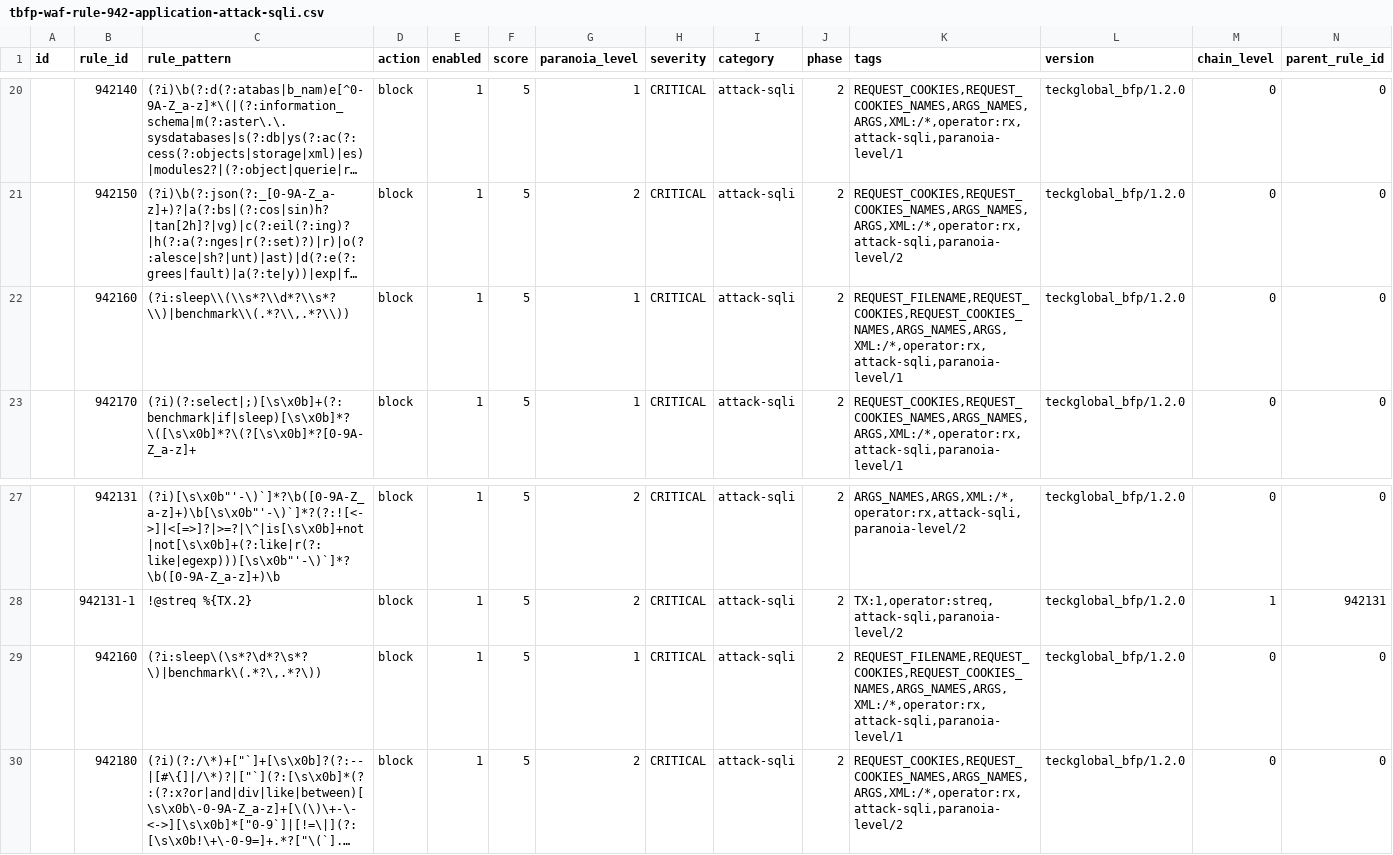
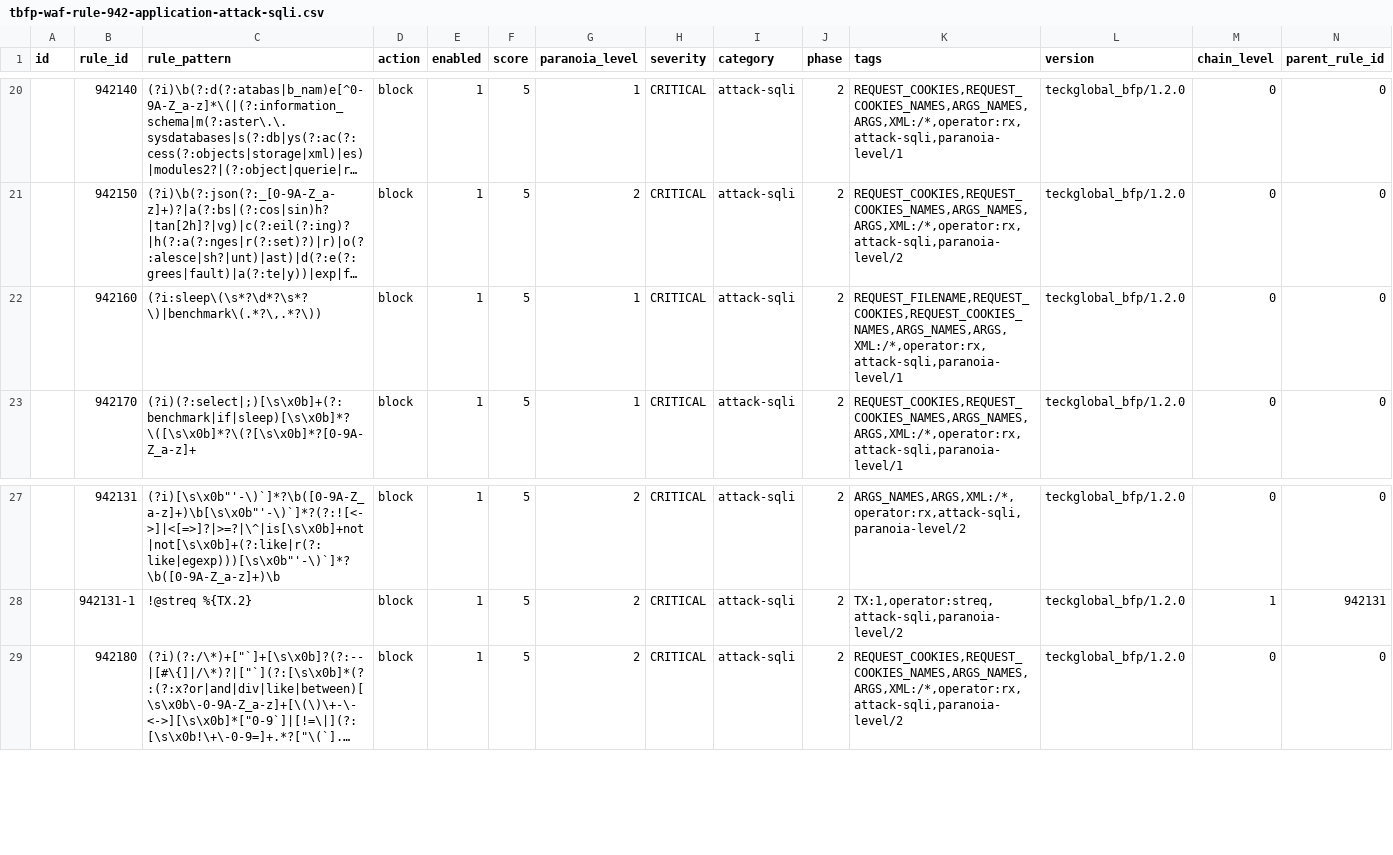
Before and after one commit to teckglobal/teckglobal-bfp-waf-rules, a CSV file: rules/tbfp-waf-rule-942-application-attack-sqli.csv, drawn as a sheet; only a part is shown, gaps mark what is left out; long unchanged cells end in …; rows hold the shown columns only; the diff names each change by its address in the sheet, - before the commit and + after, or states it on an @@ line.

Commit message:
Update tbfp-waf-rule-942-application-attack-sqli.csv

```diff
--- a/rules/tbfp-waf-rule-942-application-attack-sqli.csv
+++ b/rules/tbfp-waf-rule-942-application-attack-sqli.csv
-C22 (rule_pattern): (?i:sleep\\(\\s*?\\d*?\\s*?\\)|benchmark\\(.*?\\,.*?\\))
+C22 (rule_pattern): (?i:sleep\(\s*?\d*?\s*?\)|benchmark\(.*?\,.*?\))
-row 29:  | 942160 | (?i:sleep\(\s*?\d*?\s*?\)|benchmark\(.*?\,.*?\)) | block | 1 | 5 | 1 | CRITICAL | attack-sqli | 2 | REQUEST_FILENAME,REQUEST_COOKIES,REQUEST_COOKIES_NAMES,ARGS_NAMES,ARGS,XML:/*,operator:rx,attack-sqli,paranoia-level/1 | teckglobal_bfp/1.2.0 | 0 | 0
```
